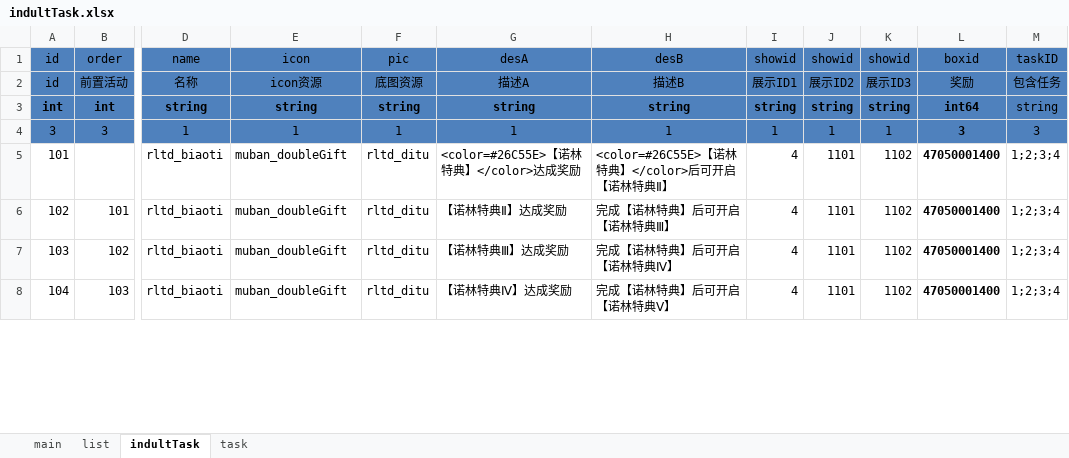
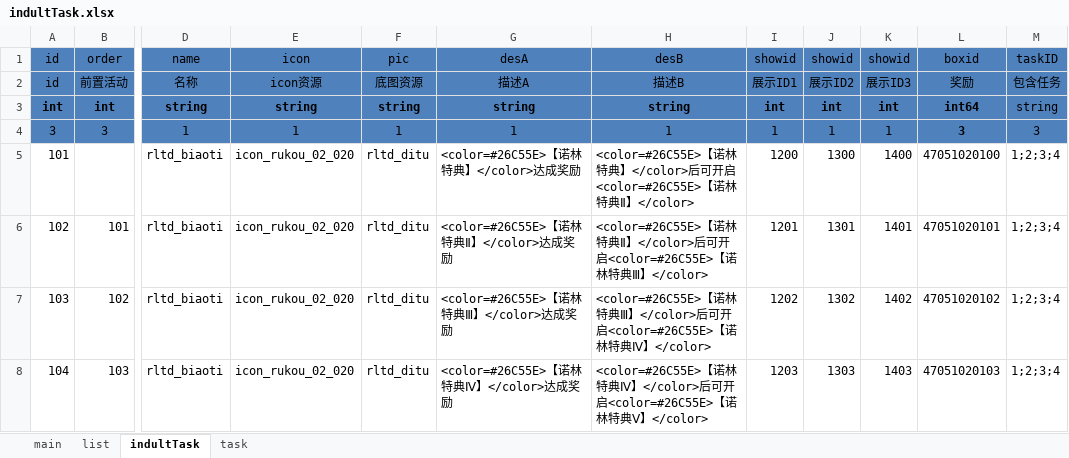
Before and after one commit to yigao/NFShmServer, an Excel workbook: game/MMO/ExcelMMO/indultTask.xlsx, sheet indultTask, drawn as a sheet; only a part is shown, gaps mark what is left out; values as stored, in another font and other column widths than the file's, no borders; conditional formats not drawn; the diff covers the shown part only; the diff names each change by its address in the sheet, - before the commit and + after, or states it on an @@ line.

```diff
--- a/game/MMO/ExcelMMO/indultTask.xlsx (sheet indultTask)
+++ b/game/MMO/ExcelMMO/indultTask.xlsx (sheet indultTask)
-I3 (showid): string
+I3 (showid): int
-J3 (showid): string
+J3 (showid): int
-K3 (showid): string
+K3 (showid): int
-E5:E8 (icon): muban_doubleGift
+E5:E8 (icon): icon_rukou_02_020
-H5 (desB): …后可开启【诺林特典Ⅱ】
+H5 (desB): …后可开启<color=#26C55E>【诺林特典Ⅱ】</color>
-I5 (showid): 4
+I5 (showid): 1200
-J5 (showid): 1101
+J5 (showid): 1300
-K5 (showid): 1102
+K5 (showid): 1400
-L5 (boxid): 47050001400
+L5 (boxid): 47051020100
-L5:L8 bold: on
+L5:L8 bold: off
-G6 (desA): 【诺林特典Ⅱ】达成奖励
+G6 (desA): <color=#26C55E>【诺林特典Ⅱ】</color>达成奖励
-H6 (desB): 完成【诺林特典】后可开启【诺林特典Ⅲ】
+H6 (desB): <color=#26C55E>【诺林特典Ⅱ】</color>后可开启<color=#26C55E>【诺林特典Ⅲ】</color>
-I6 (showid): 4
+I6 (showid): 1201
-J6 (showid): 1101
+J6 (showid): 1301
-K6 (showid): 1102
+K6 (showid): 1401
-L6 (boxid): 47050001400
+L6 (boxid): 47051020101
-G7 (desA): 【诺林特典Ⅲ】达成奖励
+G7 (desA): <color=#26C55E>【诺林特典Ⅲ】</color>达成奖励
-H7 (desB): 完成【诺林特典】后可开启【诺林特典Ⅳ】
+H7 (desB): <color=#26C55E>【诺林特典Ⅲ】</color>后可开启<color=#26C55E>【诺林特典Ⅳ】</color>
-I7 (showid): 4
+I7 (showid): 1202
-J7 (showid): 1101
+J7 (showid): 1302
-K7 (showid): 1102
+K7 (showid): 1402
-L7 (boxid): 47050001400
+L7 (boxid): 47051020102
-G8 (desA): 【诺林特典Ⅳ】达成奖励
+G8 (desA): <color=#26C55E>【诺林特典Ⅳ】</color>达成奖励
-H8 (desB): 完成【诺林特典】后可开启【诺林特典Ⅴ】
+H8 (desB): <color=#26C55E>【诺林特典Ⅳ】</color>后可开启<color=#26C55E>【诺林特典Ⅴ】</color>
-I8 (showid): 4
+I8 (showid): 1203
-J8 (showid): 1101
+J8 (showid): 1303
-K8 (showid): 1102
+K8 (showid): 1403
-L8 (boxid): 47050001400
+L8 (boxid): 47051020103
```
Also changed, not shown: 47 edited cells and cell formats elsewhere in this sheet, sheet task, game/MMO/ExcelMMO/drop.xlsx, game/MMO/ExcelMMO/item.xlsx, 27 other files.
